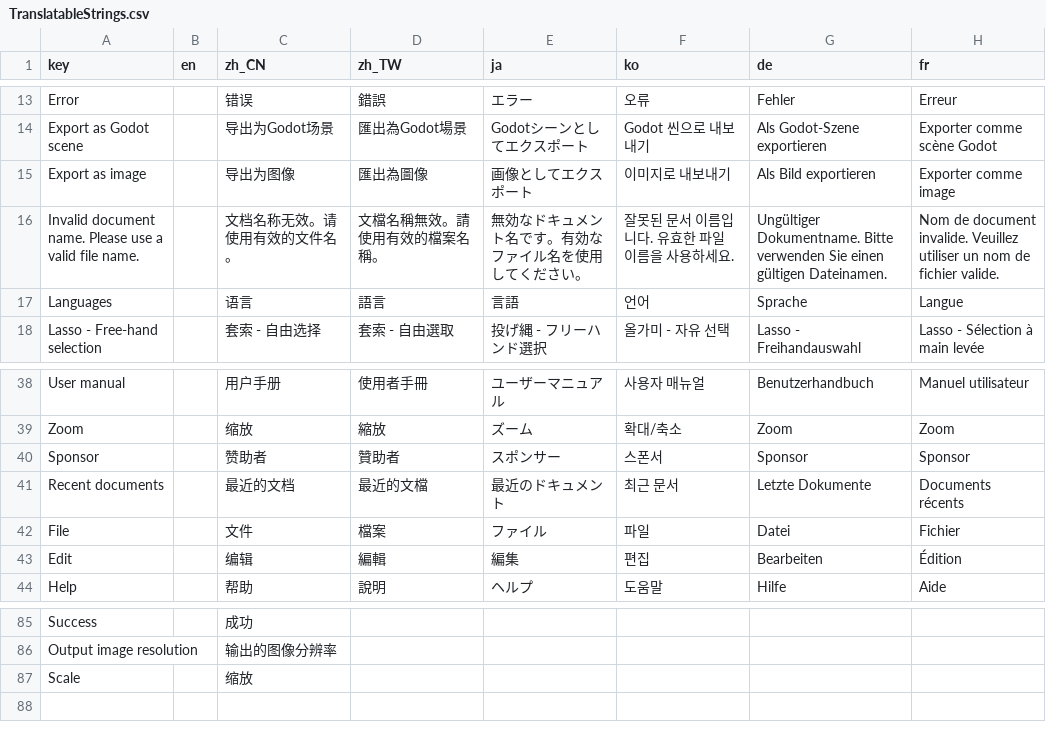
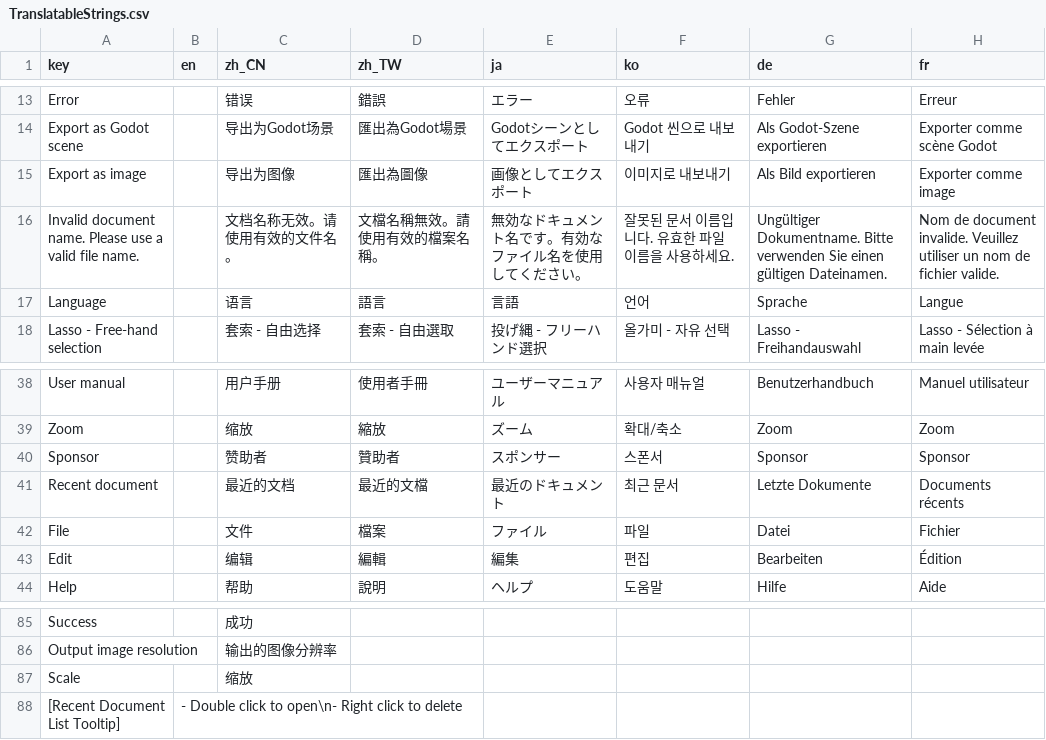
Before and after one commit to djacidfx/Ciallo, a CSV file: Ciallo/Localization/TranslatableStrings.csv, drawn as a sheet; only a part is shown, gaps mark what is left out.

Commit message:
QoL changes, add open and new in start

```diff
--- a/Ciallo/Localization/TranslatableStrings.csv
+++ b/Ciallo/Localization/TranslatableStrings.csv
@@ -16,3 +16,3 @@ Export as image,,导出为图像,匯出為圖像,画像としてエクスポー
 Invalid document name. Please use a valid file name.,,文档名称无效。请使用有效的文件名。,文檔名稱無效。請使用有效的檔案名稱。,無効なドキュメント名です。有効なファイル名を使用してください。,잘못된 문서 이름입니다. 유효한 파일 이름을 사용하세요.,Ungültiger Dokumentname. Bitte verwenden Sie einen gültigen Dateinamen.,Nom de document invalide. Veuillez utiliser un nom de fichier valide.
-Languages,,语言,語言,言語,언어,Sprache,Langue
+Language,,语言,語言,言語,언어,Sprache,Langue
 Lasso - Free-hand selection,,套索 - 自由选择,套索 - 自由選取,投げ縄 - フリーハンド選択,올가미 - 자유 선택,Lasso - Freihandauswahl,Lasso - Sélection à main levée
@@ -40,3 +40,3 @@ Zoom,,缩放,縮放,ズーム,확대/축소,Zoom,Zoom
 Sponsor,,赞助者,贊助者,スポンサー,스폰서,Sponsor,Sponsor
-Recent documents,,最近的文档,最近的文檔,最近のドキュメント,최근 문서,Letzte Dokumente,Documents récents
+Recent document,,最近的文档,最近的文檔,最近のドキュメント,최근 문서,Letzte Dokumente,Documents récents
 File,,文件,檔案,ファイル,파일,Datei,Fichier
@@ -87 +87,2 @@ Output image resolution,,输出的图像分辨率,,,,,
 Scale,,缩放,,,,,
+[Recent Document List Tooltip],- Double click to open\n- Right click to delete,,,,,,
```
Also changed, not shown: 10 other files.
